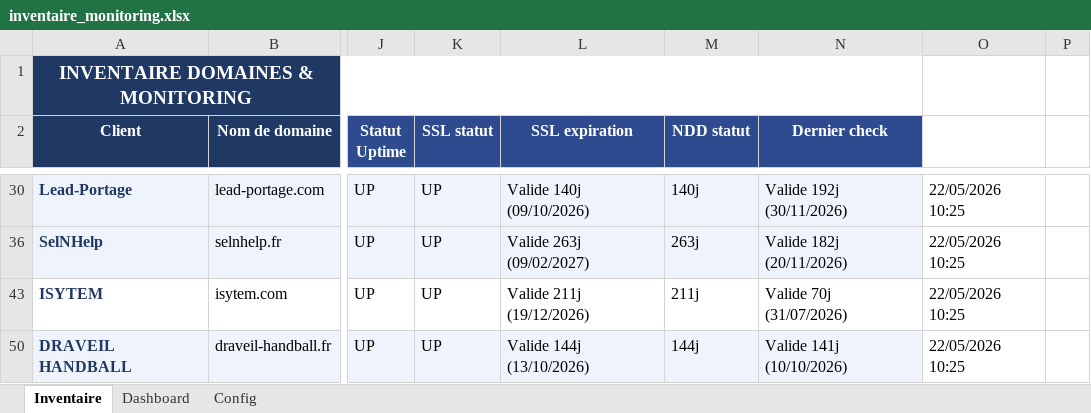
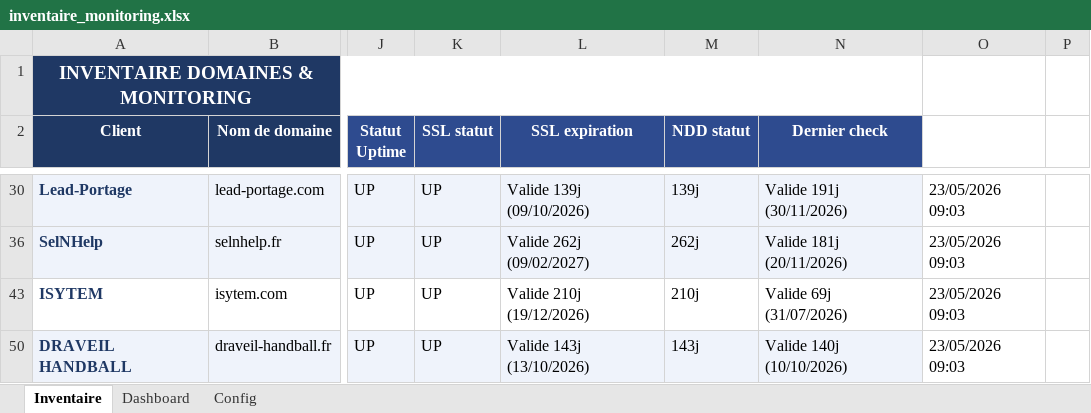
Before and after one commit to Axel-DosSantos/monitoring-sites, an Excel workbook: inventaire_monitoring.xlsx, sheet Inventaire, drawn as a sheet; only a part is shown, gaps mark what is left out; values as stored, in another font and other column widths than the file's, no borders; the diff covers the shown part only; the diff names each change by its address in the sheet, - before the commit and + after, or states it on an @@ line.

```diff
--- a/inventaire_monitoring.xlsx (sheet Inventaire)
+++ b/inventaire_monitoring.xlsx (sheet Inventaire)
-L30 (SSL expiration): Valide 140j (09/10/2026)
+L30 (SSL expiration): Valide 139j (09/10/2026)
-M30 (NDD statut): 140j
+M30 (NDD statut): 139j
-N30 (Dernier check): Valide 192j (30/11/2026)
+N30 (Dernier check): Valide 191j (30/11/2026)
-O30: 22/05/2026 10:25
+O30: 23/05/2026 09:03
-L36 (SSL expiration): Valide 263j (09/02/2027)
+L36 (SSL expiration): Valide 262j (09/02/2027)
-M36 (NDD statut): 263j
+M36 (NDD statut): 262j
-N36 (Dernier check): Valide 182j (20/11/2026)
+N36 (Dernier check): Valide 181j (20/11/2026)
-O36: 22/05/2026 10:25
+O36: 23/05/2026 09:03
-L43 (SSL expiration): Valide 211j (19/12/2026)
+L43 (SSL expiration): Valide 210j (19/12/2026)
-M43 (NDD statut): 211j
+M43 (NDD statut): 210j
-N43 (Dernier check): Valide 70j (31/07/2026)
+N43 (Dernier check): Valide 69j (31/07/2026)
-O43: 22/05/2026 10:25
+O43: 23/05/2026 09:03
-L50 (SSL expiration): Valide 144j (13/10/2026)
+L50 (SSL expiration): Valide 143j (13/10/2026)
-M50 (NDD statut): 144j
+M50 (NDD statut): 143j
-N50 (Dernier check): Valide 141j (10/10/2026)
+N50 (Dernier check): Valide 140j (10/10/2026)
-O50: 22/05/2026 10:25
+O50: 23/05/2026 09:03
```
Also changed, not shown: 33 edited cells elsewhere in this sheet, 2 other files.
